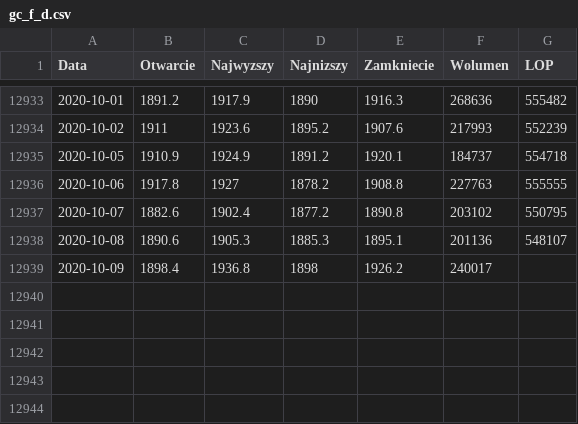
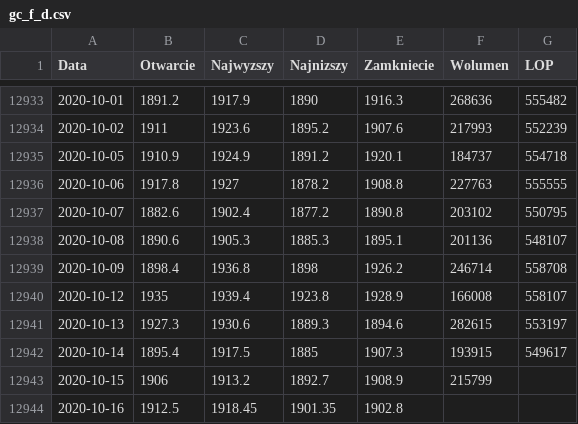
Before and after one commit to JetBlack101/stock-price-forecasting, a CSV file: Data/gc_f_d.csv, drawn as a sheet; only a part is shown, gaps mark what is left out.

Commit message:
Updated datasets.

```diff
--- a/Data/gc_f_d.csv
+++ b/Data/gc_f_d.csv
@@ -12938,2 +12938,7 @@ Data,Otwarcie,Najwyzszy,Najnizszy,Zamkniecie,Wolumen,LOP
 2020-10-08,1890.6,1905.3,1885.3,1895.1,201136,548107
-2020-10-09,1898.4,1936.8,1898,1926.2,240017
+2020-10-09,1898.4,1936.8,1898,1926.2,246714,558708
+2020-10-12,1935,1939.4,1923.8,1928.9,166008,558107
+2020-10-13,1927.3,1930.6,1889.3,1894.6,282615,553197
+2020-10-14,1895.4,1917.5,1885,1907.3,193915,549617
+2020-10-15,1906,1913.2,1892.7,1908.9,215799
+2020-10-16,1912.5,1918.45,1901.35,1902.8
```
Also changed, not shown: 2 other files.
